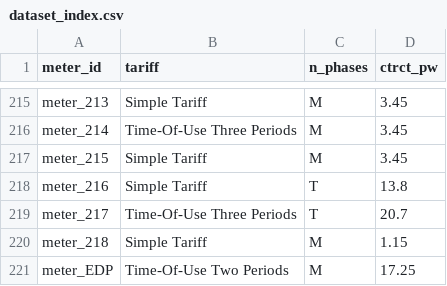
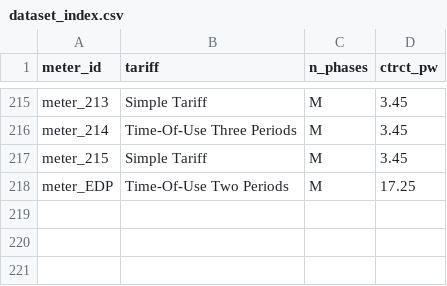
Before and after one commit to energy-army-knife/hack-the-electron-a, a CSV file: resources/dataset_index.csv, drawn as a sheet; only a part is shown, gaps mark what is left out; the diff names each change by its address in the sheet, - before the commit and + after, or states it on an @@ line.

Commit message:
removed faulty meters

```diff
--- a/resources/dataset_index.csv
+++ b/resources/dataset_index.csv
-row 218: meter_216 | Simple Tariff | T | 13.8
-row 219: meter_217 | Time-Of-Use Three Periods | T | 20.7
-row 220: meter_218 | Simple Tariff | M | 1.15
```
Also changed, not shown: 1 other file.
